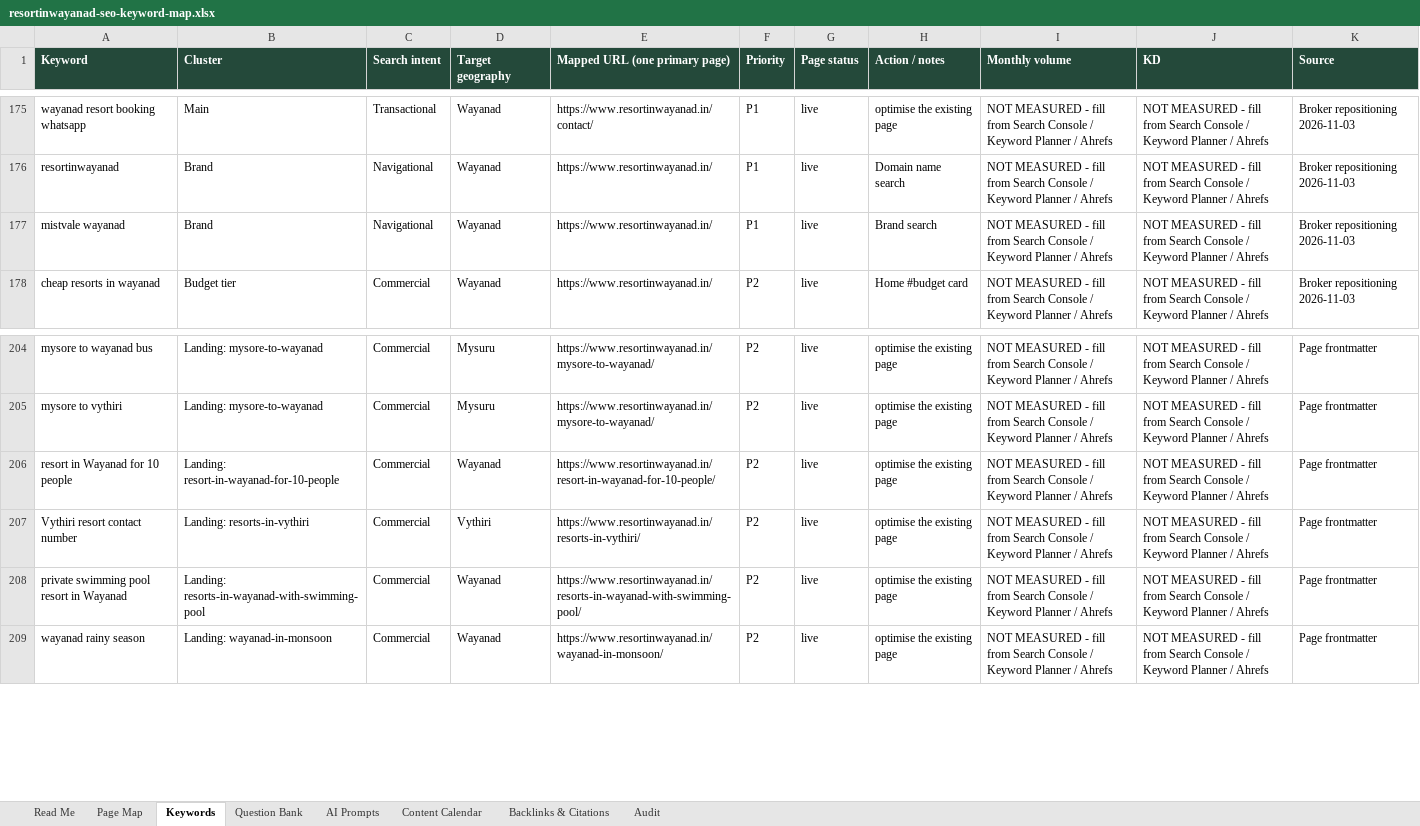
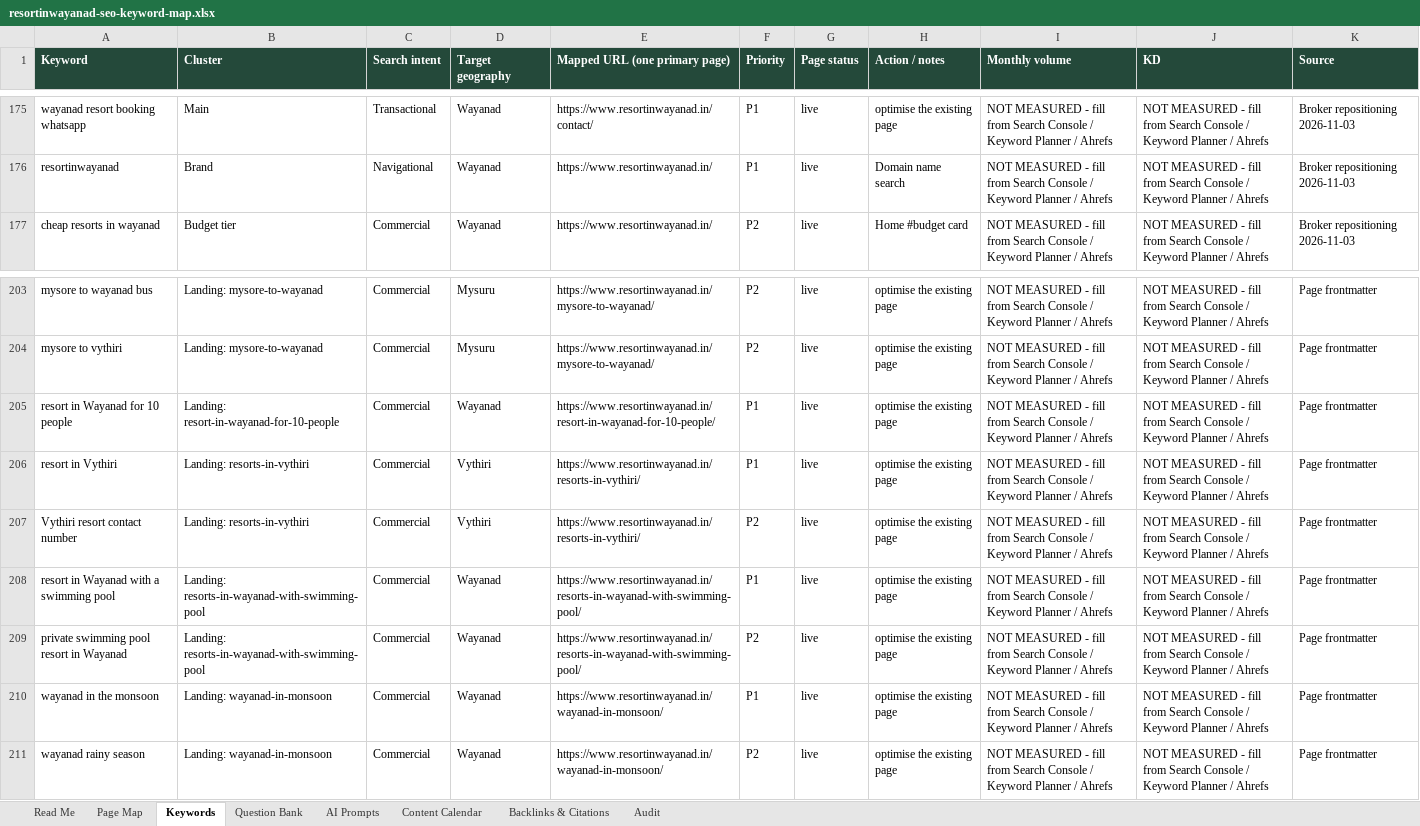
Before and after one commit to salmanfaris22/wayattleresort, an Excel workbook: seo/resortinwayanad-seo-keyword-map.xlsx, sheet Keywords, drawn as a sheet; only a part is shown, gaps mark what is left out; values as stored, in another font and other column widths than the file's, no borders; removed rows and columns are numbered as before the commit, all else as after; the diff names each change by its address in the sheet, - before the commit and + after, or states it on an @@ line.

```diff
--- a/seo/resortinwayanad-seo-keyword-map.xlsx (sheet Keywords)
+++ b/seo/resortinwayanad-seo-keyword-map.xlsx (sheet Keywords)
-row 177: mistvale wayanad | Brand | Navigational | Wayanad | https://www.resortinwayanad.in/ | P1 | live | Brand search | NOT MEASURED - fill from Search Console / Keyword Planner / Ahrefs | NOT MEASURED - fill from Search Console / Keyword Planner / Ahrefs | Broker repositioning 2026-11-03
-F205 (Priority): P2
+F205 (Priority): P1
+row 206: resort in Vythiri | Landing: resorts-in-vythiri | Commercial | Vythiri | https://www.resortinwayanad.in/resorts-in-vythiri/ | P1 | live | optimise the existing page | NOT MEASURED - fill from Search Console / Keyword Planner / Ahrefs | NOT MEASURED - fill from Search Console / Keyword Planner / Ahrefs | Page frontmatter
+row 208: resort in Wayanad with a swimming pool | Landing: resorts-in-wayanad-with-swimming-pool | Commercial | Wayanad | https://www.resortinwayanad.in/resorts-in-wayanad-with-swimming-pool/ | P1 | live | optimise the existing page | NOT MEASURED - fill from Search Console / Keyword Planner / Ahrefs | NOT MEASURED - fill from Search Console / Keyword Planner / Ahrefs | Page frontmatter
+row 210: wayanad in the monsoon | Landing: wayanad-in-monsoon | Commercial | Wayanad | https://www.resortinwayanad.in/wayanad-in-monsoon/ | P1 | live | optimise the existing page | NOT MEASURED - fill from Search Console / Keyword Planner / Ahrefs | NOT MEASURED - fill from Search Console / Keyword Planner / Ahrefs | Page frontmatter
```
Also changed, not shown: sheet Page Map, sheet Question Bank, sheet Read Me, sheet AI Prompts, sheet Backlinks & Citations, 53 other files.
